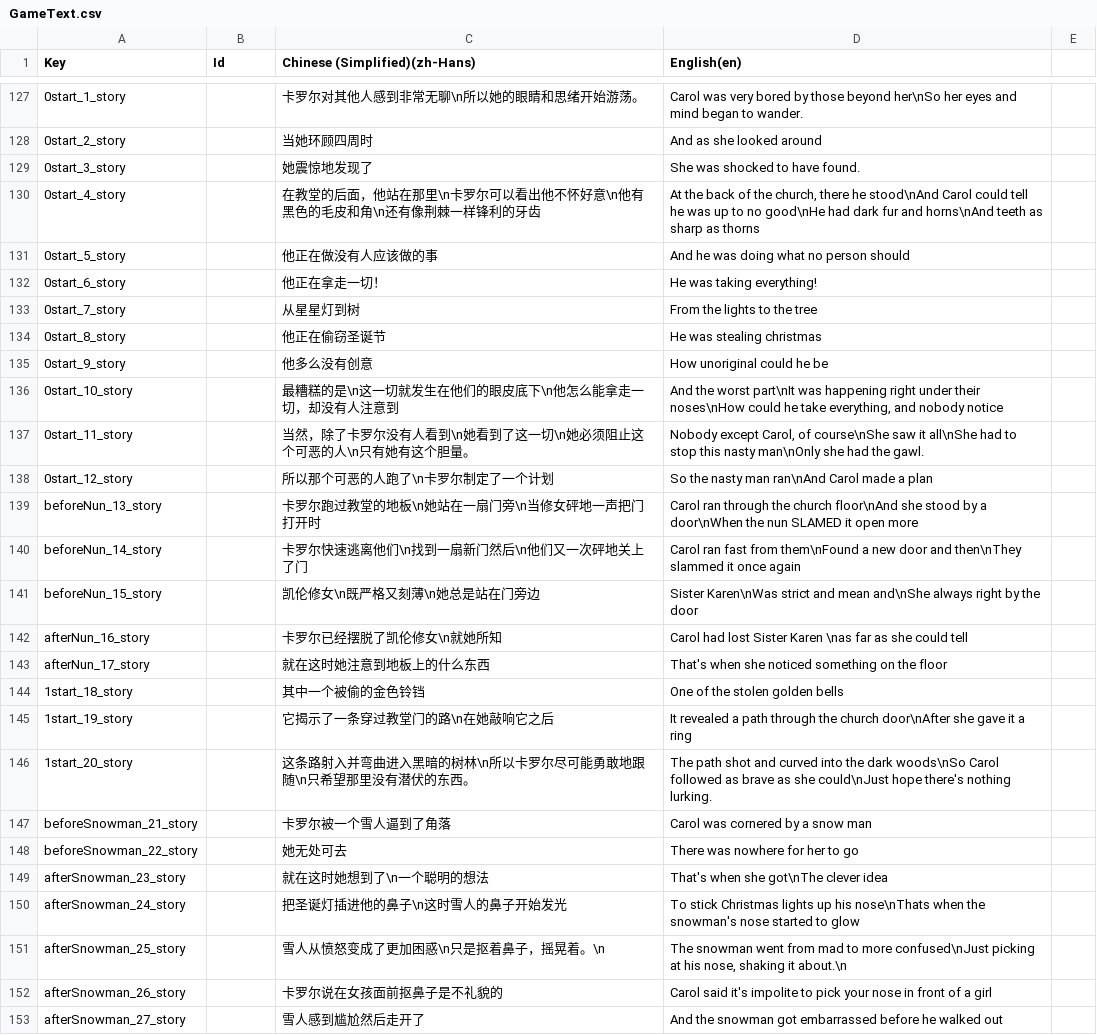
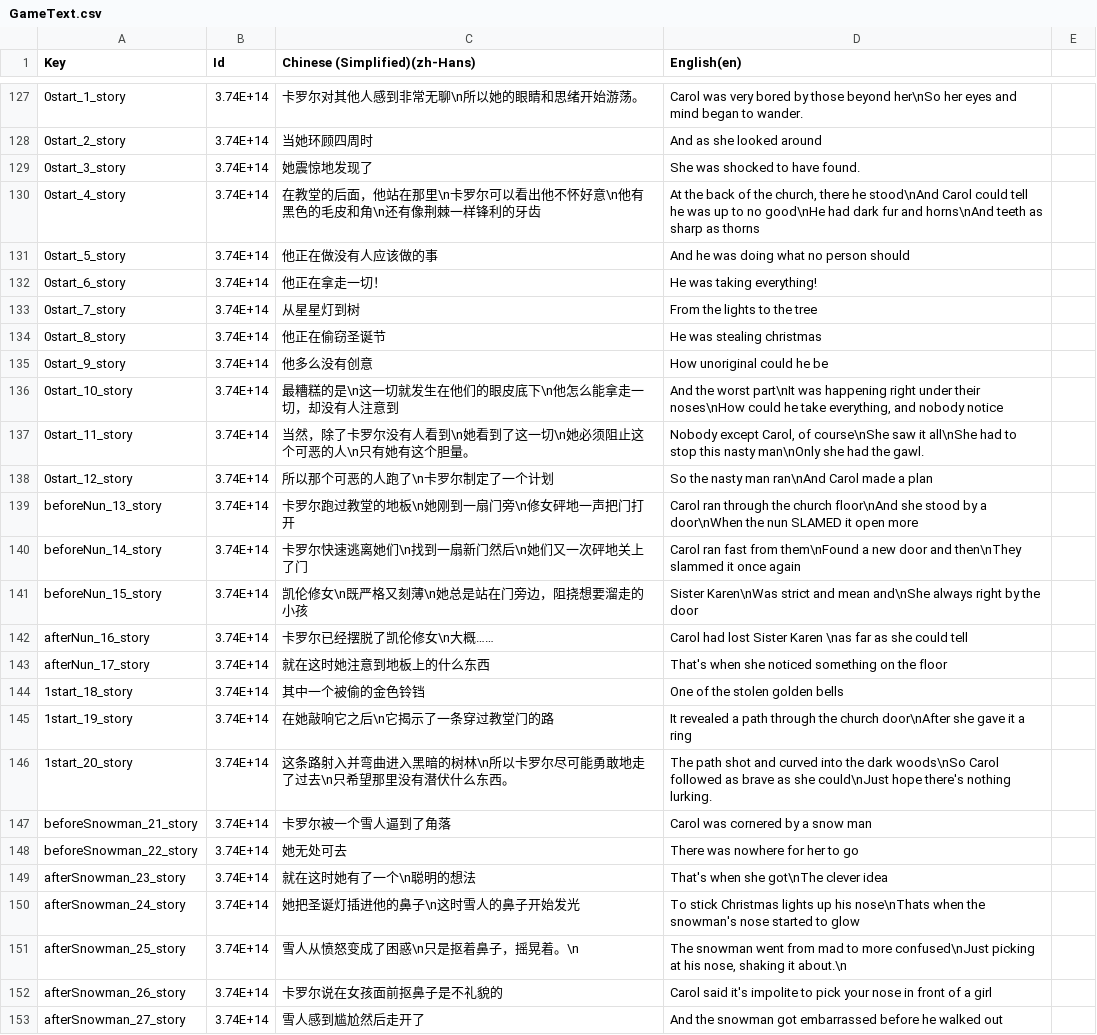
Before and after one commit to shshwdr/christmasLightRing, a CSV file: Assets/Localization/GameText.csv, drawn as a sheet; only a part is shown, gaps mark what is left out; the diff covers the shown part only; the diff names each change by its address in the sheet, - before the commit and + after, or states it on an @@ line.

```diff
--- a/Assets/Localization/GameText.csv
+++ b/Assets/Localization/GameText.csv
-B127:B153 (Id): (empty)
+B127:B153 (Id): 3.74E+14
-C139 (Chinese (Simplified)(zh-Hans)): 卡罗尔跑过教堂的地板\n她站在一扇门旁\n当修女砰地一声把门打开时
+C139 (Chinese (Simplified)(zh-Hans)): 卡罗尔跑过教堂的地板\n她刚到一扇门旁\n修女砰地一声把门打开
-C140 (Chinese (Simplified)(zh-Hans)): 卡罗尔快速逃离他们\n找到一扇新门然后\n他们又一次砰地关上了门
+C140 (Chinese (Simplified)(zh-Hans)): 卡罗尔快速逃离她们\n找到一扇新门然后\n她们又一次砰地关上了门
-C141 (Chinese (Simplified)(zh-Hans)): 凯伦修女\n既严格又刻薄\n她总是站在门旁边
+C141 (Chinese (Simplified)(zh-Hans)): 凯伦修女\n既严格又刻薄\n她总是站在门旁边，阻挠想要溜走的小孩
-C142 (Chinese (Simplified)(zh-Hans)): 卡罗尔已经摆脱了凯伦修女\n就她所知
+C142 (Chinese (Simplified)(zh-Hans)): 卡罗尔已经摆脱了凯伦修女\n大概……
-C145 (Chinese (Simplified)(zh-Hans)): 它揭示了一条穿过教堂门的路\n在她敲响它之后
+C145 (Chinese (Simplified)(zh-Hans)): 在她敲响它之后\n它揭示了一条穿过教堂门的路
-C146 (Chinese (Simplified)(zh-Hans)): …能勇敢地跟随\n只希望那里没有潜伏的东西。
+C146 (Chinese (Simplified)(zh-Hans)): …能勇敢地走了过去\n只希望那里没有潜伏什么东西。
-C149 (Chinese (Simplified)(zh-Hans)): 就在这时她想到了\n一个聪明的想法
+C149 (Chinese (Simplified)(zh-Hans)): 就在这时她有了一个\n聪明的想法
-C150 (Chinese (Simplified)(zh-Hans)): 把圣诞灯插进他的鼻子\n这时雪人的鼻子开始发光
+C150 (Chinese (Simplified)(zh-Hans)): 她把圣诞灯插进他的鼻子\n这时雪人的鼻子开始发光
-C151 (Chinese (Simplified)(zh-Hans)): 雪人从愤怒变成了更加困惑\n只是抠着鼻子，摇晃着。\n
+C151 (Chinese (Simplified)(zh-Hans)): 雪人从愤怒变成了困惑\n只是抠着鼻子，摇晃着。\n
```
Also changed, not shown: 12 added rows and 99 edited cells elsewhere in this file, 16 other files.
